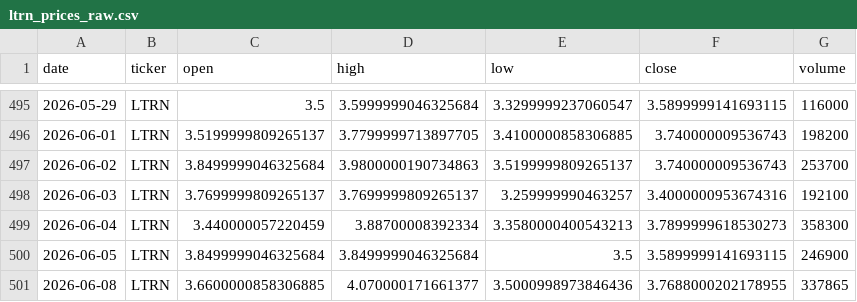
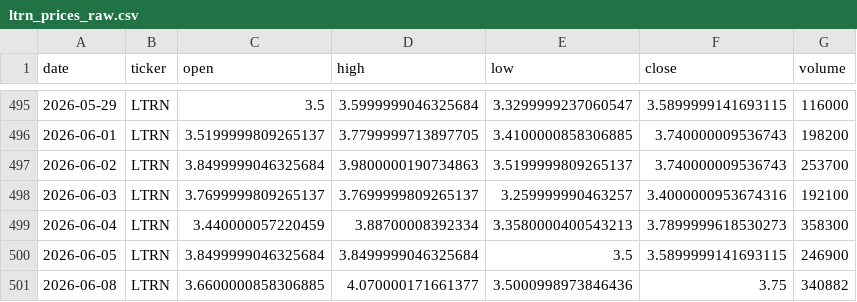
Before and after one commit to averma-ltrn/ltrn-stock-analyzer, a CSV file: data/raw/ltrn_prices_raw.csv, drawn as a sheet; only a part is shown, gaps mark what is left out.

```diff
--- a/data/raw/ltrn_prices_raw.csv
+++ b/data/raw/ltrn_prices_raw.csv
@@ -500,2 +500,2 @@ date,ticker,open,high,low,close,volume
 2026-06-05,LTRN,3.8499999046325684,3.8499999046325684,3.5,3.5899999141693115,246900
-2026-06-08,LTRN,3.6600000858306885,4.070000171661377,3.5000998973846436,3.7688000202178955,337865
+2026-06-08,LTRN,3.6600000858306885,4.070000171661377,3.5000998973846436,3.75,340882
```
Also changed, not shown: data/raw/ltrn_fundamentals_raw.csv, 2 other files.
